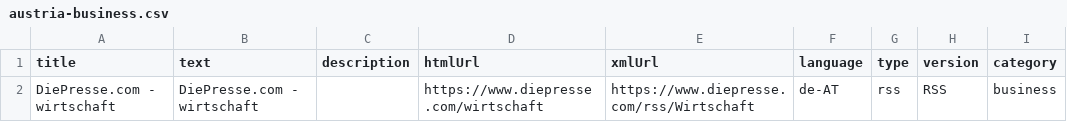
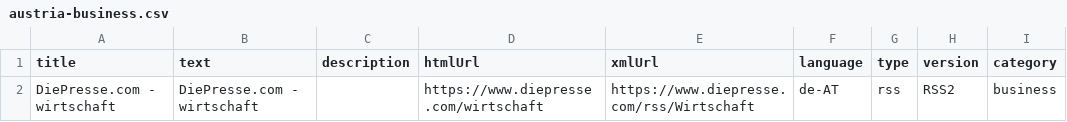
Before and after one commit to lemon3/news-feeds, a CSV file: dist/austria-business.csv, drawn as a sheet.

```diff
--- a/dist/austria-business.csv
+++ b/dist/austria-business.csv
@@ -1,2 +1,2 @@
 title,text,description,htmlUrl,xmlUrl,language,type,version,category
-"DiePresse.com - wirtschaft","DiePresse.com - wirtschaft",,https://www.diepresse.com/wirtschaft,https://www.diepresse.com/rss/Wirtschaft,de-AT,rss,RSS,business
+"DiePresse.com - wirtschaft","DiePresse.com - wirtschaft",,https://www.diepresse.com/wirtschaft,https://www.diepresse.com/rss/Wirtschaft,de-AT,rss,RSS2,business
```
Also changed, not shown: dist/austria-culture.csv, dist/austria-news.csv, 16 other files.
